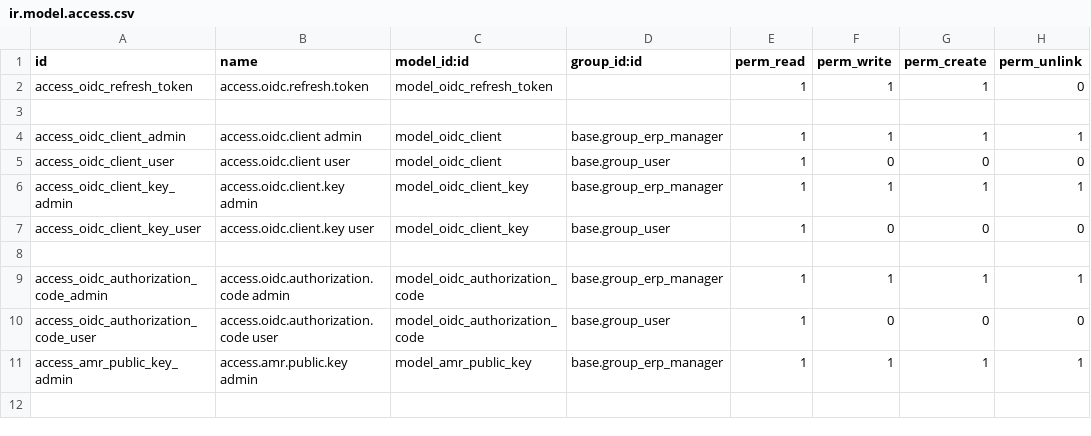
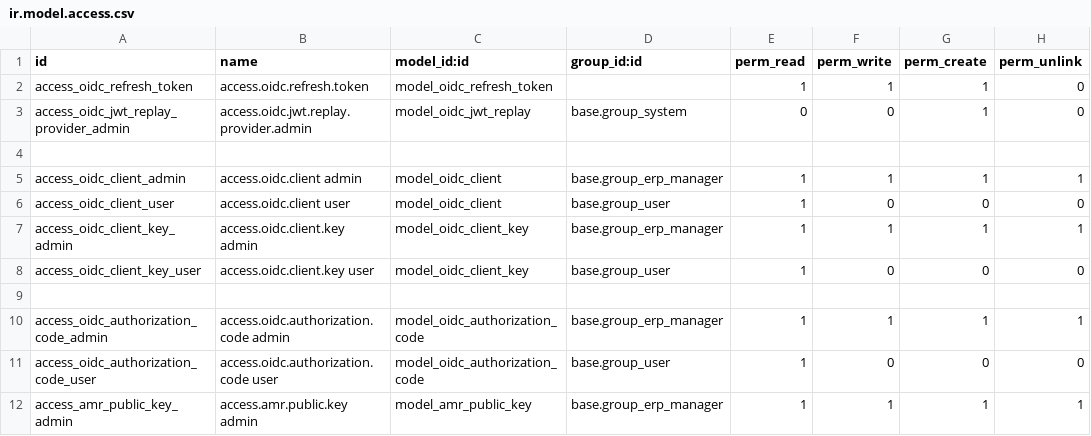
Before and after one commit to agusramdan/odoo_13_addons, a CSV file: amr_oidc/security/ir.model.access.csv, drawn as a sheet.

Commit message:
security(ADDONS13-48): restrict JWT replay ACL

```diff
--- a/amr_oidc/security/ir.model.access.csv
+++ b/amr_oidc/security/ir.model.access.csv
@@ -2,2 +2,3 @@ id,name,model_id:id,group_id:id,perm_read,perm_write,perm_create,perm_unlink
 access_oidc_refresh_token,access.oidc.refresh.token,model_oidc_refresh_token,,1,1,1,0
+access_oidc_jwt_replay_provider_admin,access.oidc.jwt.replay.provider.admin,model_oidc_jwt_replay,base.group_system,0,0,1,0
 
```
Also changed, not shown: 3 other files.
